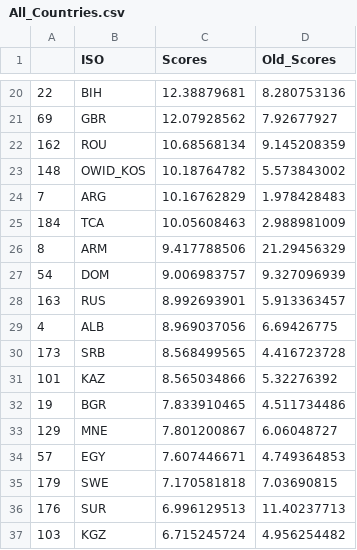
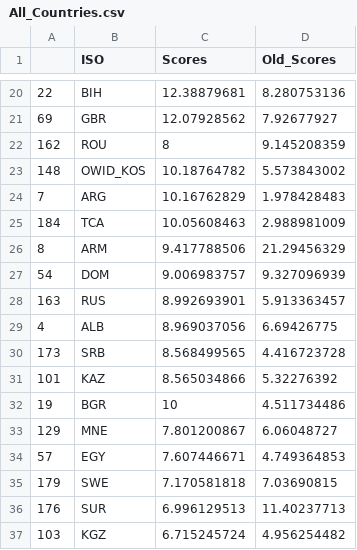
Before and after one commit to ovelixasterix/greek_project, a CSV file: All_Countries.csv, drawn as a sheet; only a part is shown, gaps mark what is left out.

Commit message:
Add files via upload

```diff
--- a/All_Countries.csv
+++ b/All_Countries.csv
@@ -21,3 +21,3 @@
 69,GBR,12.07928562,7.92677927
-162,ROU,10.68568134,9.145208359
+162,ROU,8,9.145208359
 148,OWID_KOS,10.18764782,5.573843002
@@ -31,3 +31,3 @@
 101,KAZ,8.565034866,5.32276392
-19,BGR,7.833910465,4.511734486
+19,BGR,10,4.511734486
 129,MNE,7.801200867,6.06048727
```
